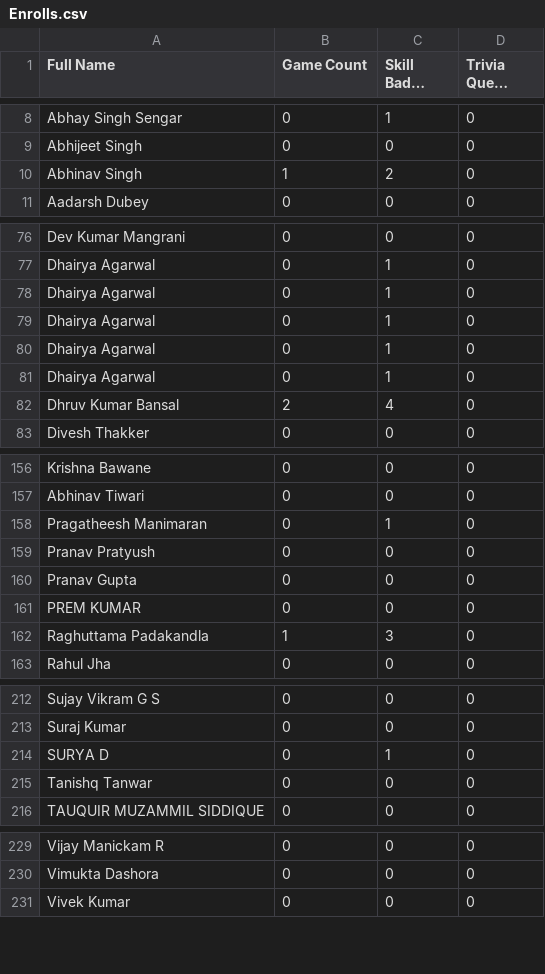
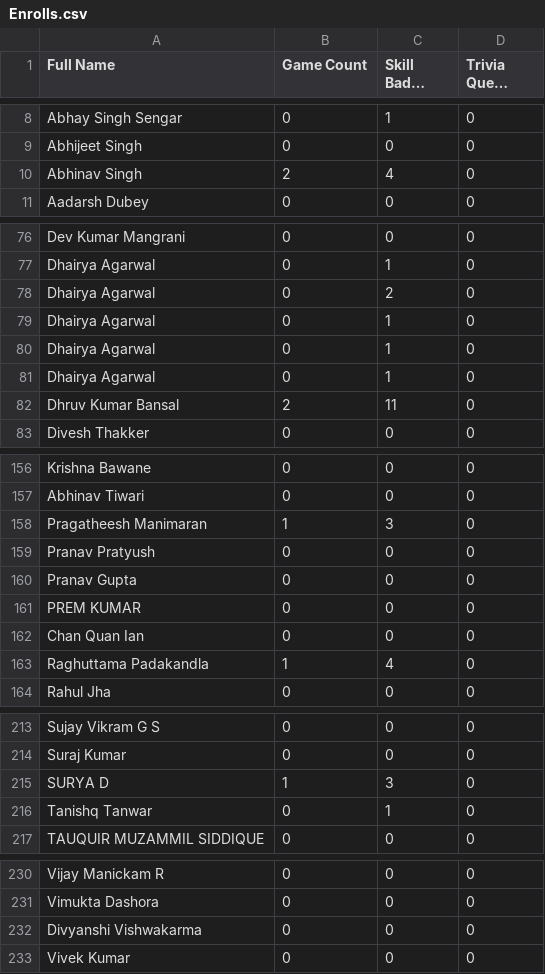
Before and after one commit to TheGuyDangerous/GCAF2-ENROL-LIST, a CSV file: Enrolls.csv, drawn as a sheet; only a part is shown, gaps mark what is left out; long unchanged cells end in …; the diff covers the shown part only.

Commit message:
Update Enrolls.csv

```diff
--- a/Enrolls.csv
+++ b/Enrolls.csv
@@ -9,3 +9,3 @@ Abhay Singh Sengar ,0,1,0
 Abhijeet Singh ,0,0,0
-Abhinav Singh ,1,2,0
+Abhinav Singh ,2,4,0
 Aadarsh Dubey,0,0,0
@@ -77,2 +77,3 @@ Dev Kumar Mangrani ,0,0,0
 Dhairya Agarwal,0,1,0
+Dhairya Agarwal,0,2,0
 Dhairya Agarwal,0,1,0
@@ -80,4 +81,3 @@ Dhairya Agarwal,0,1,0
 Dhairya Agarwal,0,1,0
-Dhairya Agarwal,0,1,0
-Dhruv Kumar Bansal,2,4,0
+Dhruv Kumar Bansal,2,11,0
 Divesh Thakker,0,0,0
@@ -157,3 +157,3 @@ Krishna Bawane,0,0,0
 Abhinav Tiwari,0,0,0
-Pragatheesh Manimaran,0,1,0
+Pragatheesh Manimaran,1,3,0
 Pranav Pratyush,0,0,0
@@ -161,3 +161,4 @@ Pranav Gupta,0,0,0
 PREM KUMAR ,0,0,0
-Raghuttama Padakandla ,1,3,0
+Chan Quan Ian ,0,0,0
+Raghuttama Padakandla ,1,4,0
 Rahul Jha,0,0,0
@@ -213,4 +214,4 @@ Sujay Vikram G S,0,0,0
 Suraj Kumar,0,0,0
-SURYA D,0,1,0
-Tanishq Tanwar,0,0,0
+SURYA D,1,3,0
+Tanishq Tanwar,0,1,0
 TAUQUIR MUZAMMIL SIDDIQUE ,0,0,0
@@ -230,2 +231,3 @@ Vijay Manickam R ,0,0,0
 Vimukta Dashora,0,0,0
+Divyanshi Vishwakarma,0,0,0
 Vivek Kumar,0,0,0
```
Also changed, not shown: 3 edited cells elsewhere in this file.
